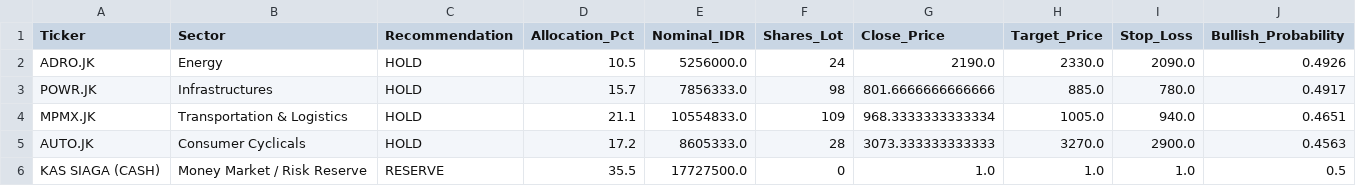
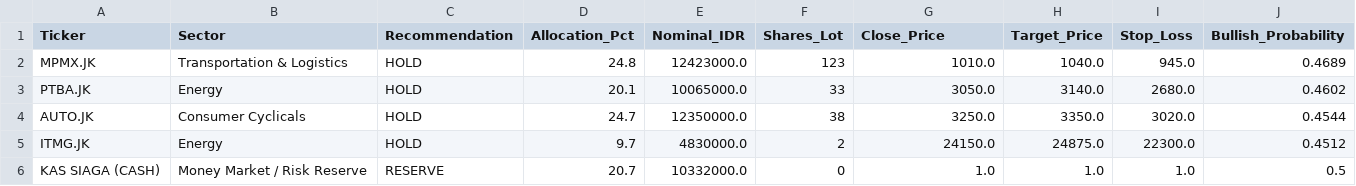
Before and after one commit to Ifan-Apres/stock-market-recommendation, a CSV file: data/processed/latest_portfolio_allocation.csv, drawn as a sheet.

```diff
--- a/data/processed/latest_portfolio_allocation.csv
+++ b/data/processed/latest_portfolio_allocation.csv
@@ -1,6 +1,6 @@
 Ticker,Sector,Recommendation,Allocation_Pct,Nominal_IDR,Shares_Lot,Close_Price,Target_Price,Stop_Loss,Bullish_Probability
-ADRO.JK,Energy,HOLD,10.5,5256000.0,24,2190.0,2330.0,2090.0,0.4926
-POWR.JK,Infrastructures,HOLD,15.7,7856333.0,98,801.6666666666666,885.0,780.0,0.4917
-MPMX.JK,Transportation & Logistics,HOLD,21.1,10554833.0,109,968.3333333333334,1005.0,940.0,0.4651
-AUTO.JK,Consumer Cyclicals,HOLD,17.2,8605333.0,28,3073.333333333333,3270.0,2900.0,0.4563
-KAS SIAGA (CASH),Money Market / Risk Reserve,RESERVE,35.5,17727500.0,0,1.0,1.0,1.0,0.5
+MPMX.JK,Transportation & Logistics,HOLD,24.8,12423000.0,123,1010.0,1040.0,945.0,0.4689
+PTBA.JK,Energy,HOLD,20.1,10065000.0,33,3050.0,3140.0,2680.0,0.4602
+AUTO.JK,Consumer Cyclicals,HOLD,24.7,12350000.0,38,3250.0,3350.0,3020.0,0.4544
+ITMG.JK,Energy,HOLD,9.7,4830000.0,2,24150.0,24875.0,22300.0,0.4512
+KAS SIAGA (CASH),Money Market / Risk Reserve,RESERVE,20.7,10332000.0,0,1.0,1.0,1.0,0.5
```
Also changed, not shown: data/processed/latest_alpha_recommendations_dividend.csv, data/processed/latest_alpha_recommendations_favorites.csv, 9 other files.
